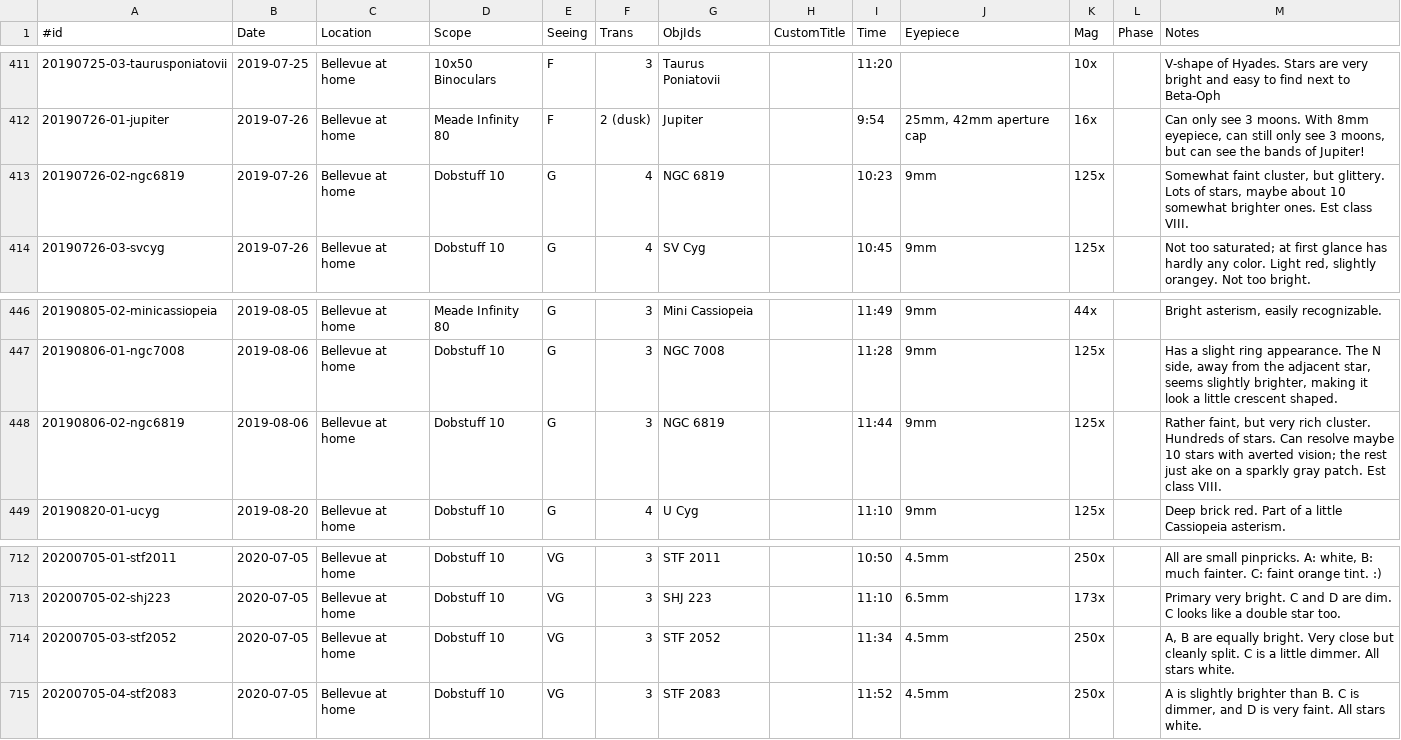
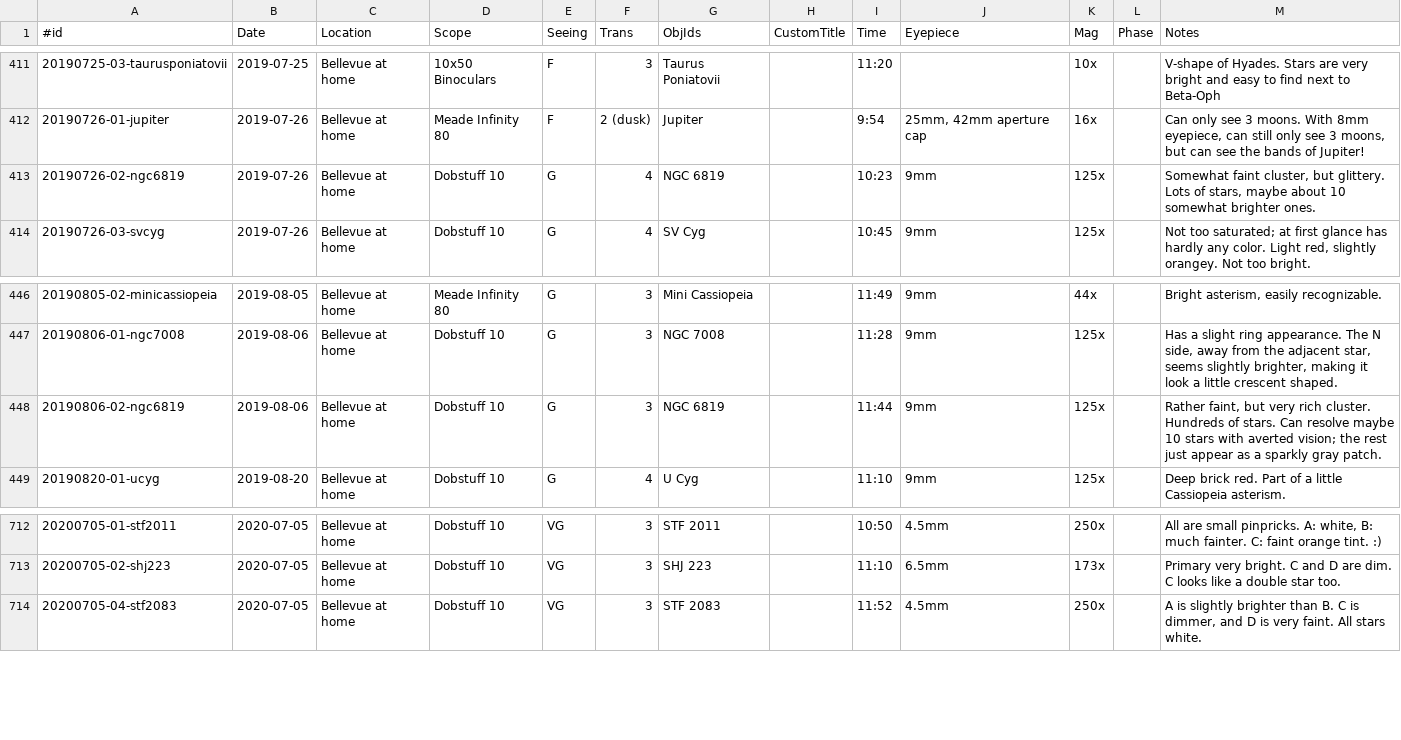
Before and after one commit to jonathanacross/astrodb, a TSV file: data/full_observations.tsv, drawn as a sheet; only a part is shown, gaps mark what is left out.

Commit message:
few small data fixes

```diff
--- a/data/full_observations.tsv
+++ b/data/full_observations.tsv
@@ -412,3 +412,3 @@
 20190726-01-jupiter	2019-07-26	Bellevue at home	Meade Infinity 80	F	2 (dusk)	Jupiter		9:54	25mm, 42mm aperture cap	16x		Can only see 3 moons. With 8mm eyepiece, can still only see 3 moons, but can see the bands of Jupiter!
-20190726-02-ngc6819	2019-07-26	Bellevue at home	Dobstuff 10	G	4	NGC 6819		10:23	9mm	125x		Somewhat faint cluster, but glittery. Lots of stars, maybe about 10 somewhat brighter ones. Est class VIII.
+20190726-02-ngc6819	2019-07-26	Bellevue at home	Dobstuff 10	G	4	NGC 6819		10:23	9mm	125x		Somewhat faint cluster, but glittery. Lots of stars, maybe about 10 somewhat brighter ones.
 20190726-03-svcyg	2019-07-26	Bellevue at home	Dobstuff 10	G	4	SV Cyg		10:45	9mm	125x		Not too saturated; at first glance has hardly any color. Light red, slightly orangey. Not too bright.
@@ -447,3 +447,3 @@
 20190806-01-ngc7008	2019-08-06	Bellevue at home	Dobstuff 10	G	3	NGC 7008		11:28	9mm	125x		Has a slight ring appearance. The N side, away from the adjacent star, seems slightly brighter, making it look a little crescent shaped.
-20190806-02-ngc6819	2019-08-06	Bellevue at home	Dobstuff 10	G	3	NGC 6819		11:44	9mm	125x		Rather faint, but very rich cluster. Hundreds of stars. Can resolve maybe 10 stars with averted vision; the rest just ake on a sparkly gray patch.  Est class VIII.
+20190806-02-ngc6819	2019-08-06	Bellevue at home	Dobstuff 10	G	3	NGC 6819		11:44	9mm	125x		Rather faint, but very rich cluster. Hundreds of stars. Can resolve maybe 10 stars with averted vision; the rest just appear as a sparkly gray patch.
 20190820-01-ucyg	2019-08-20	Bellevue at home	Dobstuff 10	G	4	U Cyg		11:10	9mm	125x		Deep brick red. Part of a little Cassiopeia asterism.
@@ -713,3 +713,2 @@
 20200705-02-shj223	2020-07-05	Bellevue at home	Dobstuff 10	VG	3	SHJ 223		11:10	6.5mm	173x		Primary very bright. C and D are dim. C looks like a double star too.
-20200705-03-stf2052	2020-07-05	Bellevue at home	Dobstuff 10	VG	3	STF 2052		11:34	4.5mm	250x		A, B are equally bright. Very close but cleanly split. C is a little dimmer. All stars white.
 20200705-04-stf2083	2020-07-05	Bellevue at home	Dobstuff 10	VG	3	STF 2083		11:52	4.5mm	250x		A is slightly brighter than B. C is dimmer, and D is very faint. All stars white.
```
Also changed, not shown: data/objects.tsv, data/observations.tsv.
